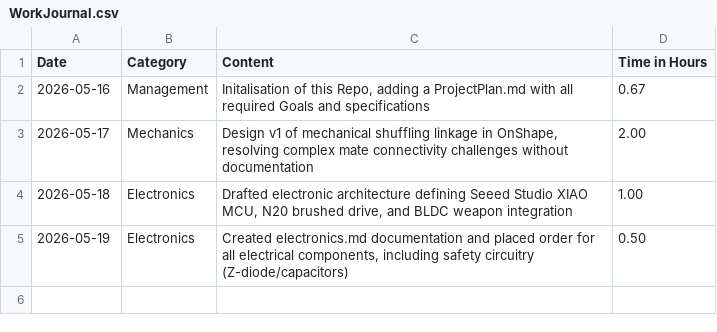
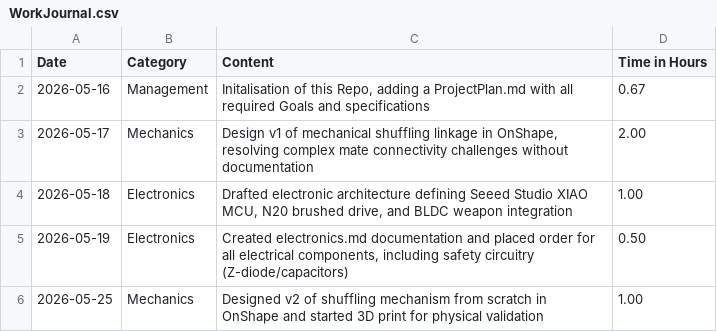
Before and after one commit to julianmgasser-hue/Combat-Robot, a CSV file: WorkJournal.csv, drawn as a sheet; the diff names each change by its address in the sheet, - before the commit and + after, or states it on an @@ line.

Commit message:
Add entry for v2 design of shuffling mechanism

```diff
--- a/WorkJournal.csv
+++ b/WorkJournal.csv
+row 6: 2026-05-25 | Mechanics | Designed v2 of shuffling mechanism from scratch in OnShape and started 3D print for physical validation | 1.00
```
